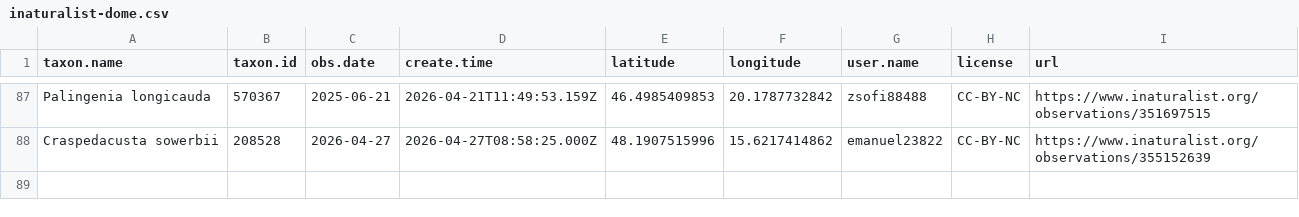
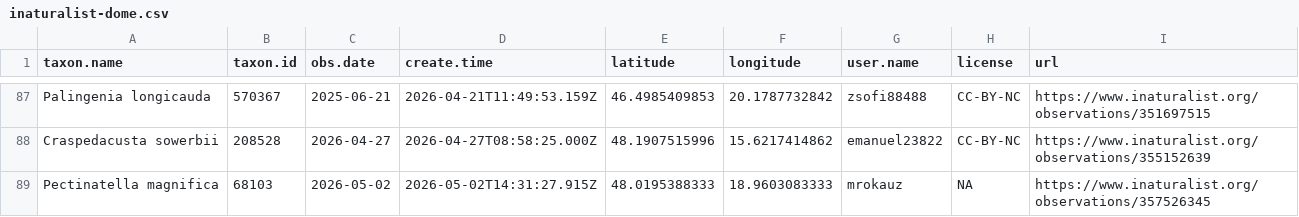
Before and after one commit to adam-egri/dome, a CSV file: inaturalist-dome.csv, drawn as a sheet; only a part is shown, gaps mark what is left out.

Commit message:
scheduled commit

```diff
--- a/inaturalist-dome.csv
+++ b/inaturalist-dome.csv
@@ -88 +88,2 @@ Palingenia longicauda,570367,2025-06-21,2026-04-21T11:49:53.159Z,46.4985409853,2
 Craspedacusta sowerbii,208528,2026-04-27,2026-04-27T08:58:25.000Z,48.1907515996,15.6217414862,emanuel23822,CC-BY-NC,https://www.inaturalist.org/observations/355152639
+Pectinatella magnifica,68103,2026-05-02,2026-05-02T14:31:27.915Z,48.0195388333,18.9603083333,mrokauz,NA,https://www.inaturalist.org/observations/357526345
```
